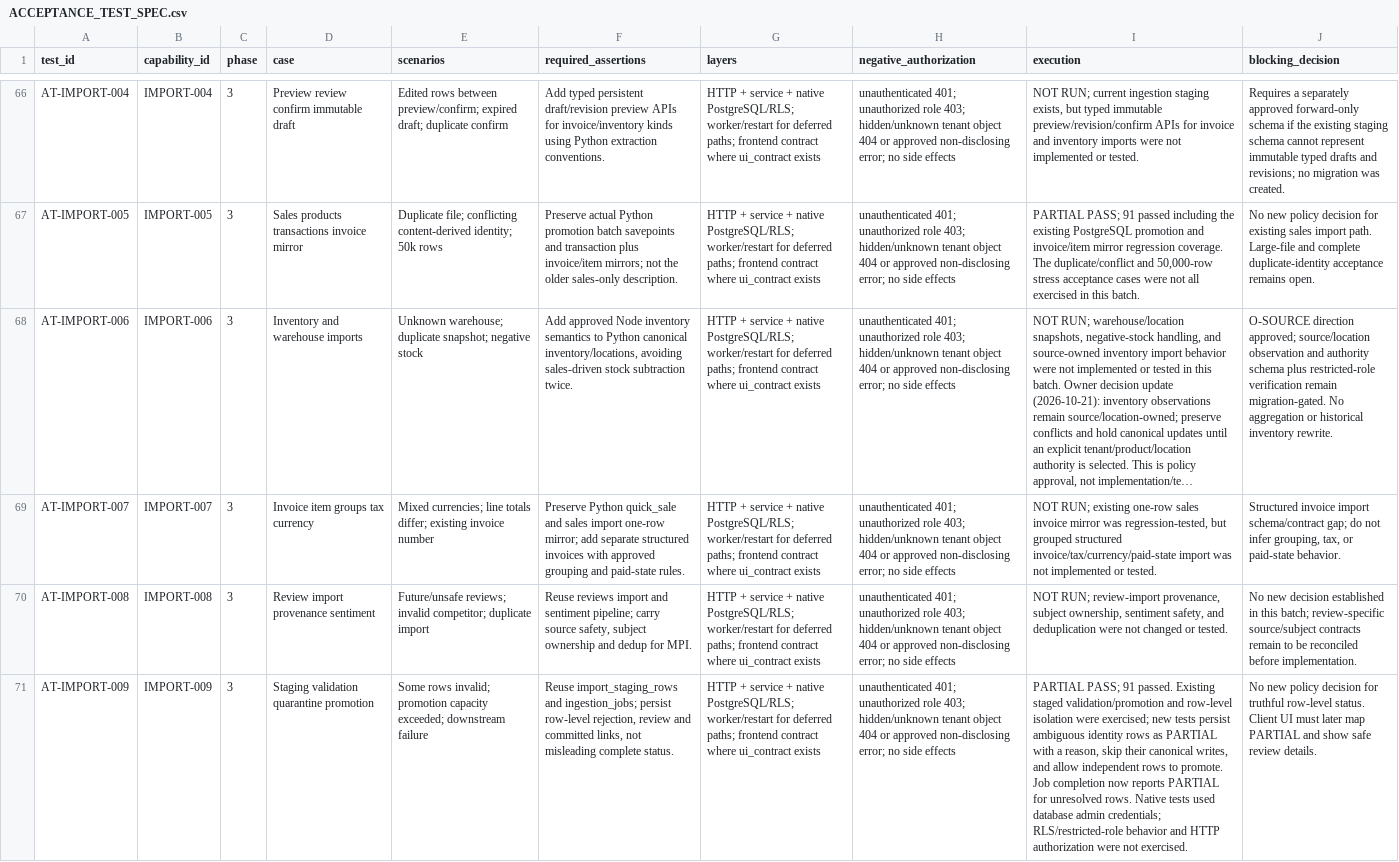
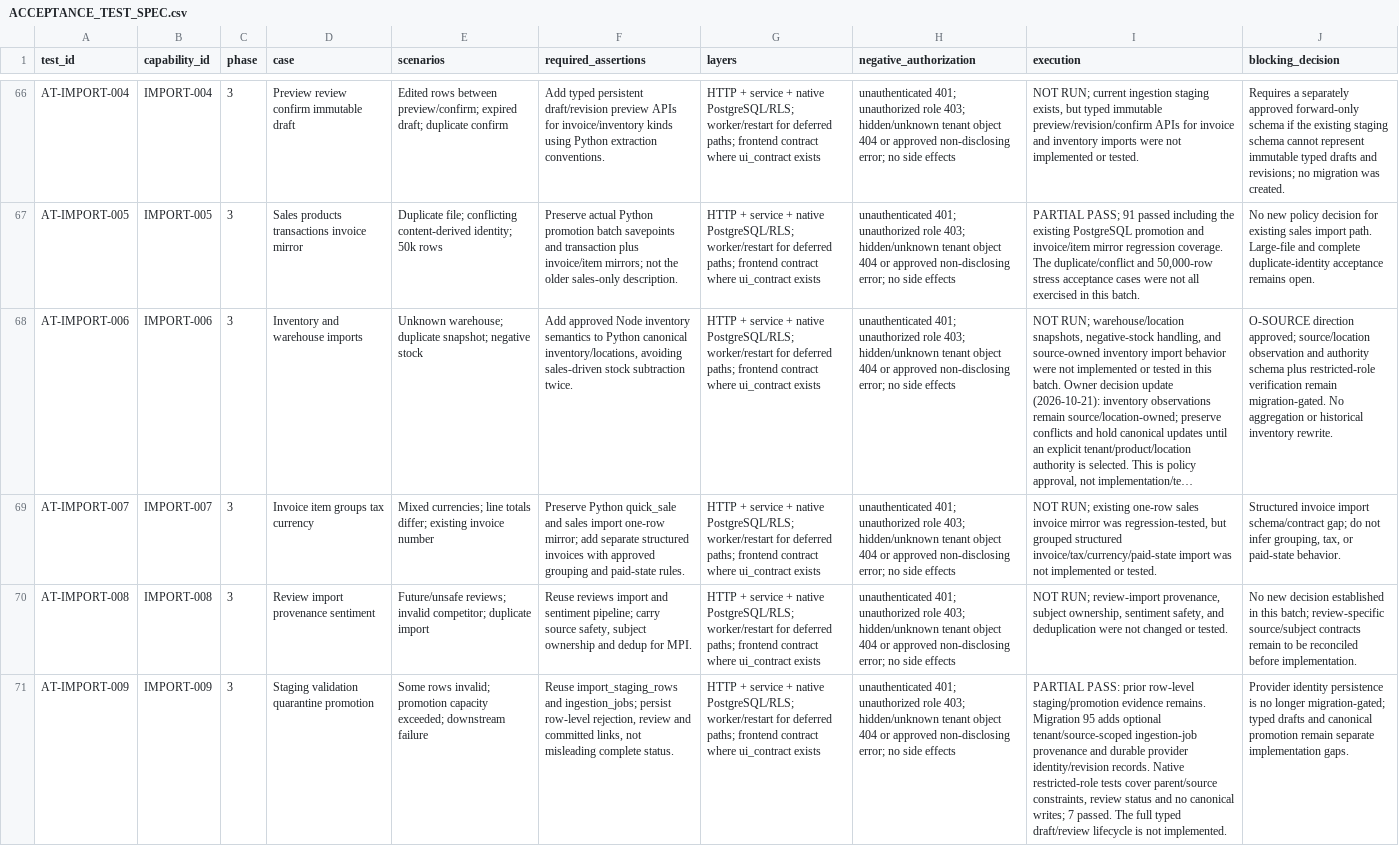
Before and after one commit to Huda-Hassouneh/CEOPRO-AI, a CSV file: docs/keel-integration/evidence/ACCEPTANCE_TEST_SPEC.csv, drawn as a sheet; only a part is shown, gaps mark what is left out; long unchanged cells end in …; the diff covers the shown part only; the diff names each change by its address in the sheet, - before the commit and + after, or states it on an @@ line.

Commit message:
feat(keel): persist provider-scoped record identities

```diff
--- a/docs/keel-integration/evidence/ACCEPTANCE_TEST_SPEC.csv
+++ b/docs/keel-integration/evidence/ACCEPTANCE_TEST_SPEC.csv
-I71 (execution): PARTIAL PASS; 91 passed. Existing staged validation/promotion and row-level isolation were exercised; new tests persist ambiguous identity rows as PARTIAL with a reason, skip their canonical writes, and allow independent rows to promote. Job completion now reports PARTIAL for unresolved rows. Native tests used database admin credentials; RLS/restricted-role behavior and HTTP authorization were not exercised.
+I71 (execution): PARTIAL PASS: prior row-level staging/promotion evidence remains. Migration 95 adds optional tenant/source-scoped ingestion-job provenance and durable provider identity/revision records. Native restricted-role tests cover parent/source constraints, review status and no canonical writes; 7 passed. The full typed draft/review lifecycle is not implemented.
-J71 (blocking_decision): No new policy decision for truthful row-level status. Client UI must later map PARTIAL and show safe review details.
+J71 (blocking_decision): Provider identity persistence is no longer migration-gated; typed drafts and canonical promotion remain separate implementation gaps.
```
Also changed, not shown: 14 edited cells elsewhere in this file, 4 other files.
